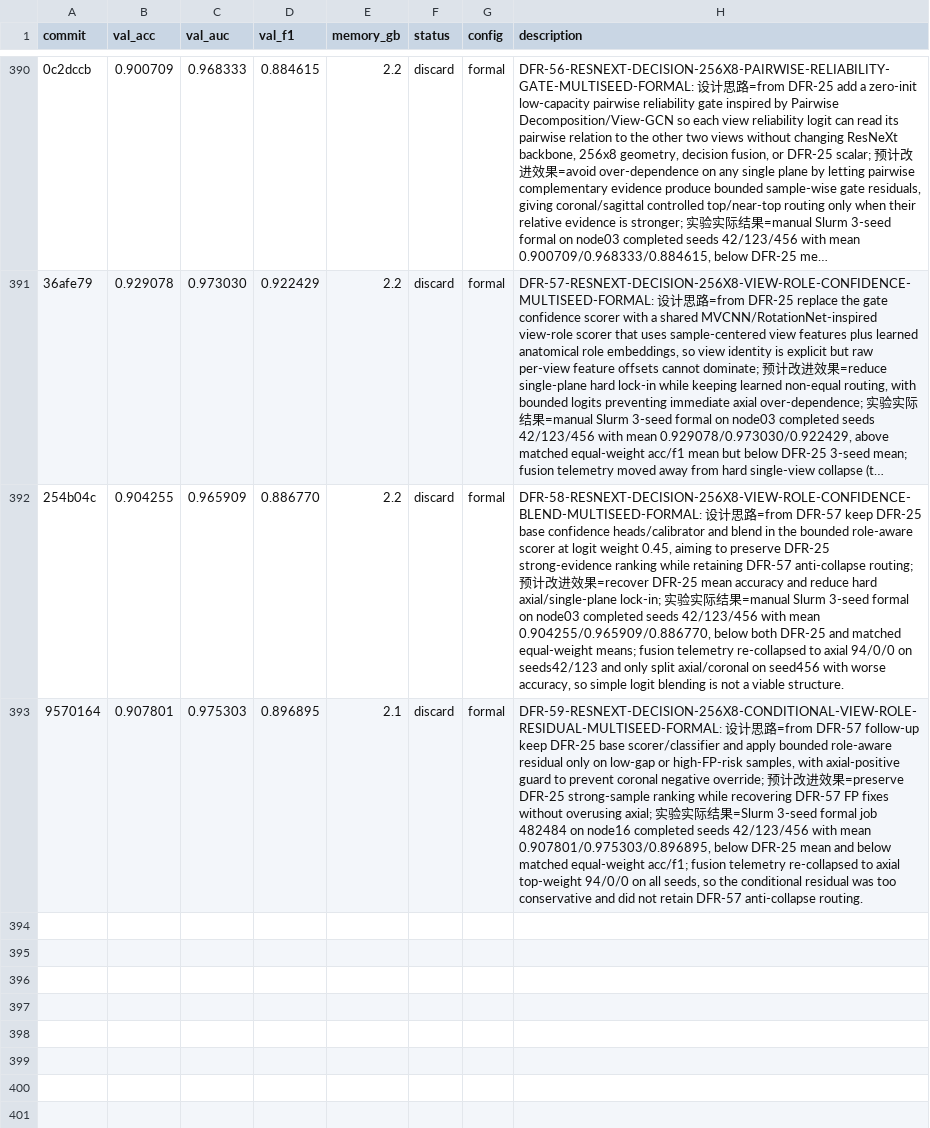
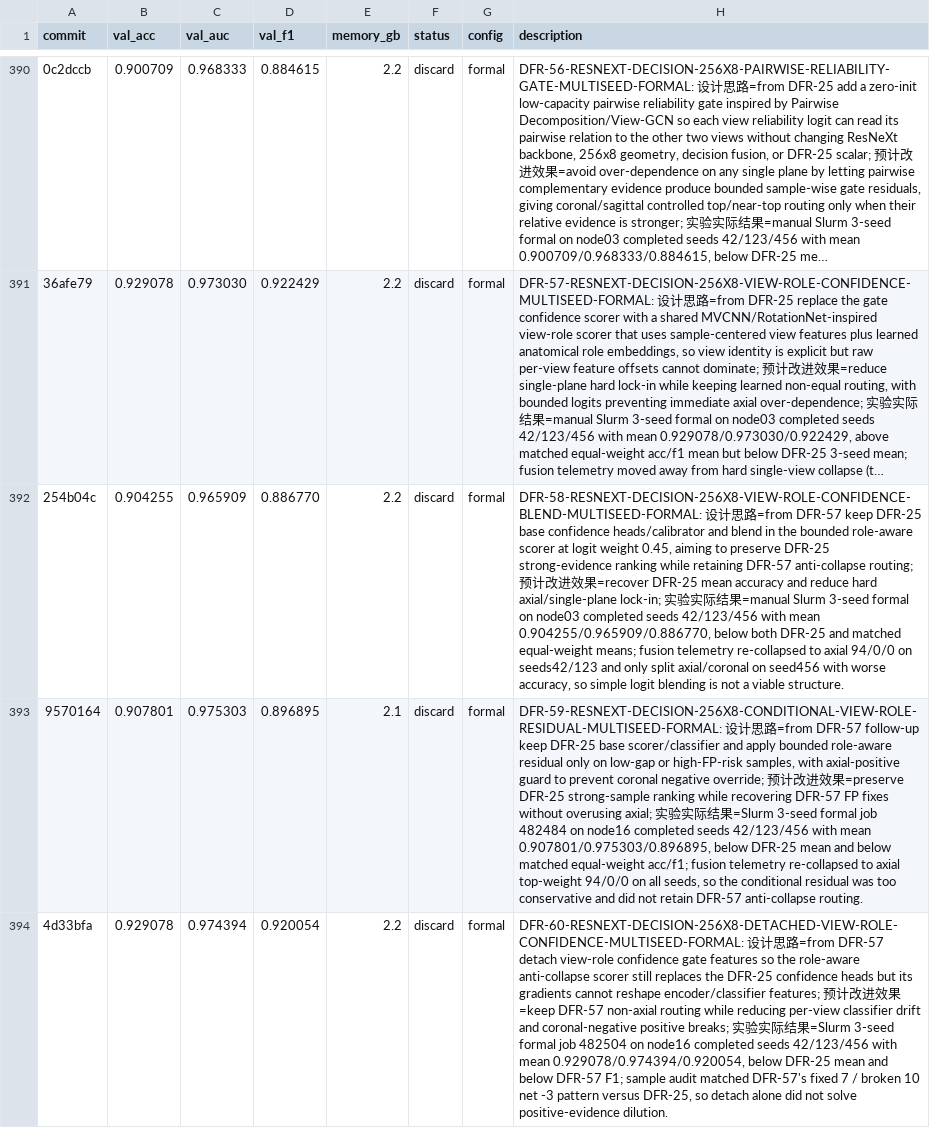
Before and after one commit to justgooo/ankle-recognition, a TSV file: results.tsv, drawn as a sheet; only a part is shown, gaps mark what is left out; long unchanged cells end in …; the diff names each change by its address in the sheet, - before the commit and + after, or states it on an @@ line.

Commit message:
Record DFR60 formal results

```diff
--- a/results.tsv
+++ b/results.tsv
+row 394: 4d33bfa | 0.929078 | 0.974394 | 0.920054 | 2.2 | discard | formal | DFR-60-RESNEXT-DECISION-256X8-DETACHED-VIEW-ROLE-CONFIDENCE-MULTISEED-FORMAL: 设计思路=from DFR-57 detach view-role confidence gate features so the role-aware anti-collapse scorer still replaces the DFR-25 confidence heads but its gradients cannot reshape encoder/classifier features; 预计改进效果=keep DFR-57 non-axial routing while reducing per-view classifier drift and coronal-negative positive breaks; 实验实际结果=Slurm 3-seed formal job 482504 on node16 completed seeds 42/123/456 with mean 0.929078/0.974394/0.920054, below DFR-25 mean and below DFR-57 F1; sample audit matched DFR-57's fixed 7 / broken 10 net -3 pattern versus DFR-25, so detach alone did not solve positive-evidence dilution.
```
Also changed, not shown: 1 other file.
